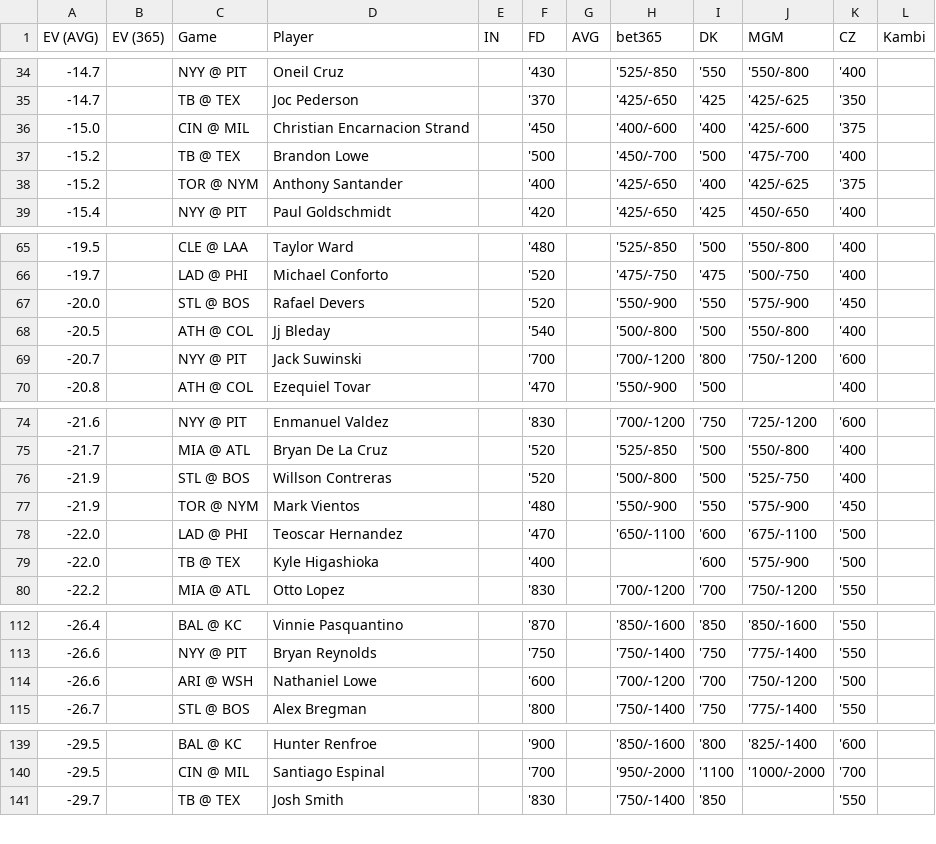
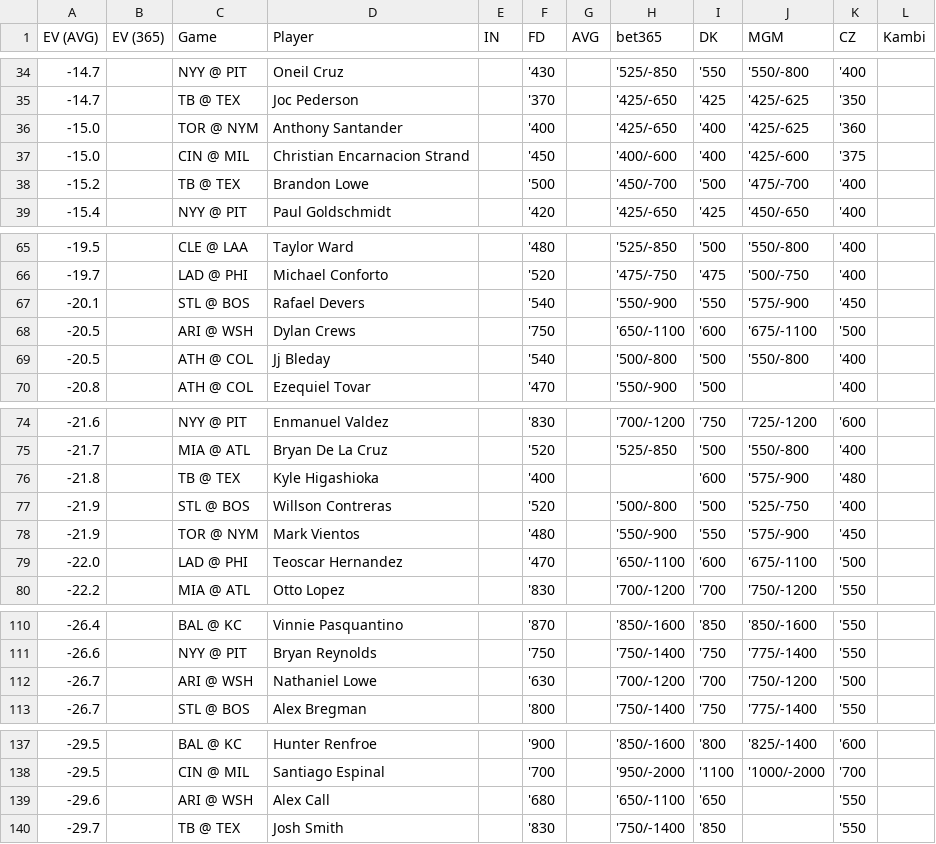
Before and after one commit to zhecht/playerprops, a CSV file: static/dailyev/ev.csv, drawn as a sheet; only a part is shown, gaps mark what is left out; the diff covers the shown part only.

```diff
--- a/static/dailyev/ev.csv
+++ b/static/dailyev/ev.csv
@@ -35,5 +35,5 @@ EV (AVG)	EV (365)	Game	Player	IN	FD	AVG	bet365	DK	MGM	CZ	Kambi
 -14.7		TB @ TEX	Joc Pederson		'370		'425/-650	'425	'425/-625	'350	
+-15.0		TOR @ NYM	Anthony Santander		'400		'425/-650	'400	'425/-625	'360	
 -15.0		CIN @ MIL	Christian Encarnacion Strand		'450		'400/-600	'400	'425/-600	'375	
 -15.2		TB @ TEX	Brandon Lowe		'500		'450/-700	'500	'475/-700	'400	
--15.2		TOR @ NYM	Anthony Santander		'400		'425/-650	'400	'425/-625	'375	
 -15.4		NYY @ PIT	Paul Goldschmidt		'420		'425/-650	'425	'450/-650	'400	
@@ -66,5 +66,5 @@ EV (AVG)	EV (365)	Game	Player	IN	FD	AVG	bet365	DK	MGM	CZ	Kambi
 -19.7		LAD @ PHI	Michael Conforto		'520		'475/-750	'475	'500/-750	'400	
--20.0		STL @ BOS	Rafael Devers		'520		'550/-900	'550	'575/-900	'450	
+-20.1		STL @ BOS	Rafael Devers		'540		'550/-900	'550	'575/-900	'450	
+-20.5		ARI @ WSH	Dylan Crews		'750		'650/-1100	'600	'675/-1100	'500	
 -20.5		ATH @ COL	Jj Bleday		'540		'500/-800	'500	'550/-800	'400	
--20.7		NYY @ PIT	Jack Suwinski		'700		'700/-1200	'800	'750/-1200	'600	
 -20.8		ATH @ COL	Ezequiel Tovar		'470		'550/-900	'500		'400	
@@ -75,2 +75,3 @@ EV (AVG)	EV (365)	Game	Player	IN	FD	AVG	bet365	DK	MGM	CZ	Kambi
 -21.7		MIA @ ATL	Bryan De La Cruz		'520		'525/-850	'500	'550/-800	'400	
+-21.8		TB @ TEX	Kyle Higashioka		'400			'600	'575/-900	'480	
 -21.9		STL @ BOS	Willson Contreras		'520		'500/-800	'500	'525/-750	'400	
@@ -78,3 +79,2 @@ EV (AVG)	EV (365)	Game	Player	IN	FD	AVG	bet365	DK	MGM	CZ	Kambi
 -22.0		LAD @ PHI	Teoscar Hernandez		'470		'650/-1100	'600	'675/-1100	'500	
--22.0		TB @ TEX	Kyle Higashioka		'400			'600	'575/-900	'500	
 -22.2		MIA @ ATL	Otto Lopez		'830		'700/-1200	'700	'750/-1200	'550	
@@ -113,3 +111,3 @@ EV (AVG)	EV (365)	Game	Player	IN	FD	AVG	bet365	DK	MGM	CZ	Kambi
 -26.6		NYY @ PIT	Bryan Reynolds		'750		'750/-1400	'750	'775/-1400	'550	
--26.6		ARI @ WSH	Nathaniel Lowe		'600		'700/-1200	'700	'750/-1200	'500	
+-26.7		ARI @ WSH	Nathaniel Lowe		'630		'700/-1200	'700	'750/-1200	'500	
 -26.7		STL @ BOS	Alex Bregman		'800		'750/-1400	'750	'775/-1400	'550	
@@ -140,2 +138,3 @@ EV (AVG)	EV (365)	Game	Player	IN	FD	AVG	bet365	DK	MGM	CZ	Kambi
 -29.5		CIN @ MIL	Santiago Espinal		'700		'950/-2000	'1100	'1000/-2000	'700	
+-29.6		ARI @ WSH	Alex Call		'680		'650/-1100	'650		'550	
 -29.7		TB @ TEX	Josh Smith		'830		'750/-1400	'850		'550	
```
Also changed, not shown: 8 added rows, 9 removed rows and 6 edited cells elsewhere in this file, 8 other files.
